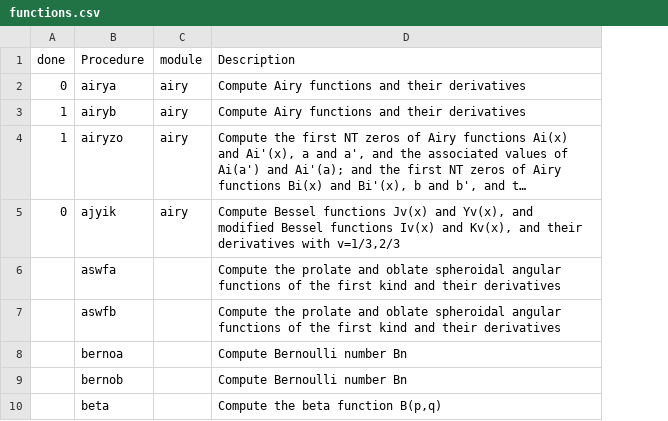
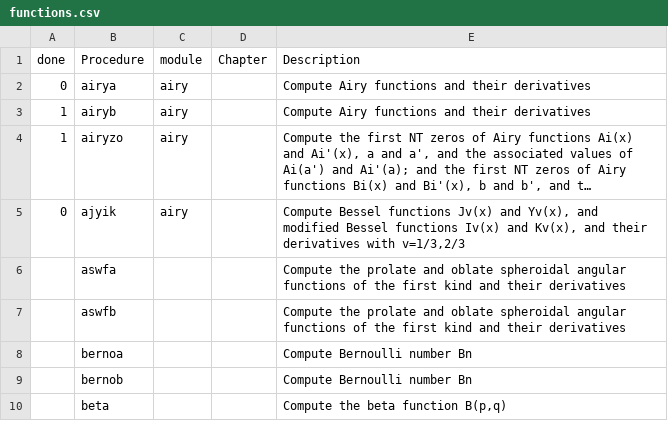
Before and after one commit to inkydragon/PureSpecial.jl, a CSV file: docs/src/specfun/functions.csv, drawn as a sheet; only a part is shown; long unchanged cells end in …; the diff names each change by its address in the sheet, - before the commit and + after, or states it on an @@ line.

Commit message:
doc.specfun: add Functions by Chapter

```diff
--- a/docs/src/specfun/functions.csv
+++ b/docs/src/specfun/functions.csv
+column D (Chapter), empty
```
Also changed, not shown: 1 other file.
